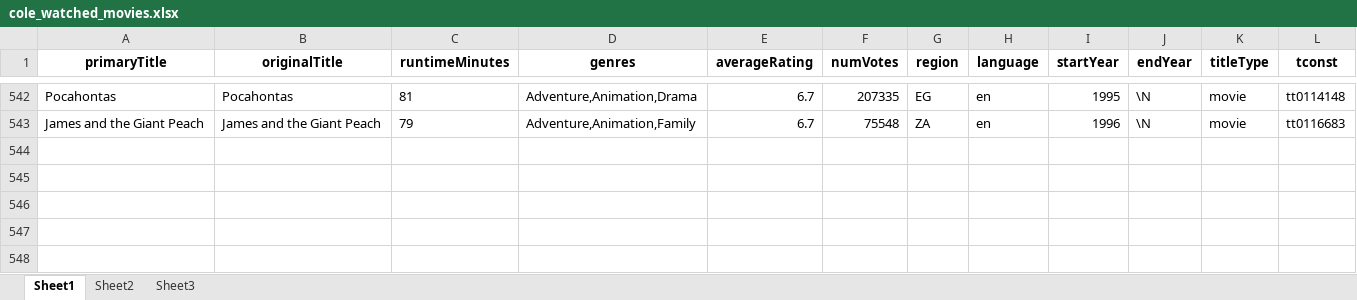
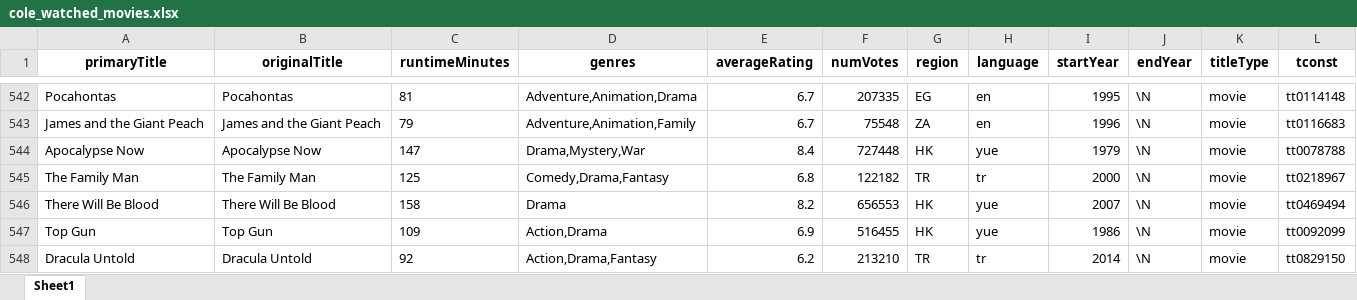
Before and after one commit to KlassicCole/movie_data_scraper, an Excel workbook: usrdata/klassiccole/cole_watched_movies.xlsx, sheet Sheet1, drawn as a sheet; only a part is shown, gaps mark what is left out; values as stored, in another font and other column widths than the file's, no borders; the diff names each change by its address in the sheet, - before the commit and + after, or states it on an @@ line.

```diff
--- a/usrdata/klassiccole/cole_watched_movies.xlsx (sheet Sheet1)
+++ b/usrdata/klassiccole/cole_watched_movies.xlsx (sheet Sheet1)
-sheet tab: Sheet2
-sheet tab: Sheet3
+row 544: Apocalypse Now | Apocalypse Now | 147 | Drama,Mystery,War | 8.4 | 727448 | HK | yue | 1979 | \N | movie | tt0078788
+row 545: The Family Man | The Family Man | 125 | Comedy,Drama,Fantasy | 6.8 | 122182 | TR | tr | 2000 | \N | movie | tt0218967
+row 546: There Will Be Blood | There Will Be Blood | 158 | Drama | 8.2 | 656553 | HK | yue | 2007 | \N | movie | tt0469494
+row 547: Top Gun | Top Gun | 109 | Action,Drama | 6.9 | 516455 | HK | yue | 1986 | \N | movie | tt0092099
+row 548: Dracula Untold | Dracula Untold | 92 | Action,Drama,Fantasy | 6.2 | 213210 | TR | tr | 2014 | \N | movie | tt0829150
```
Also changed, not shown: 5 other files.
